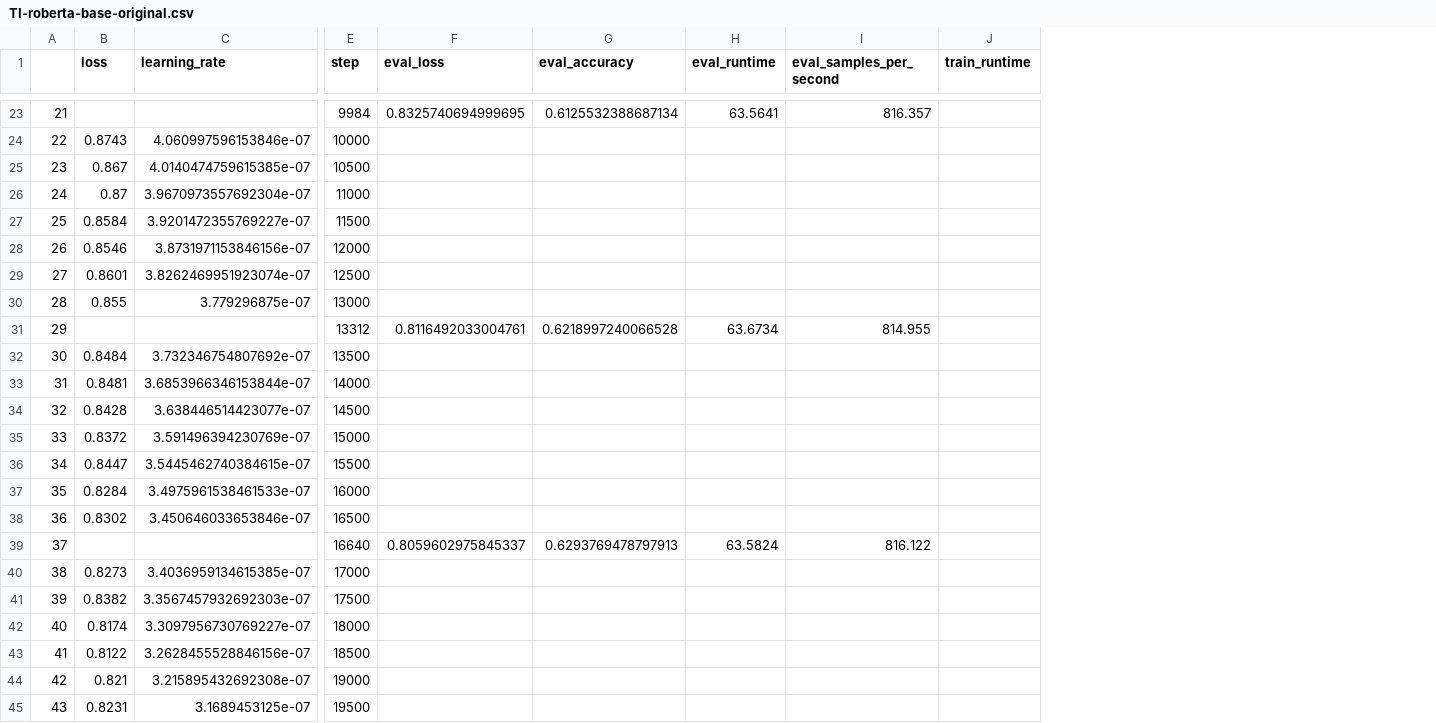
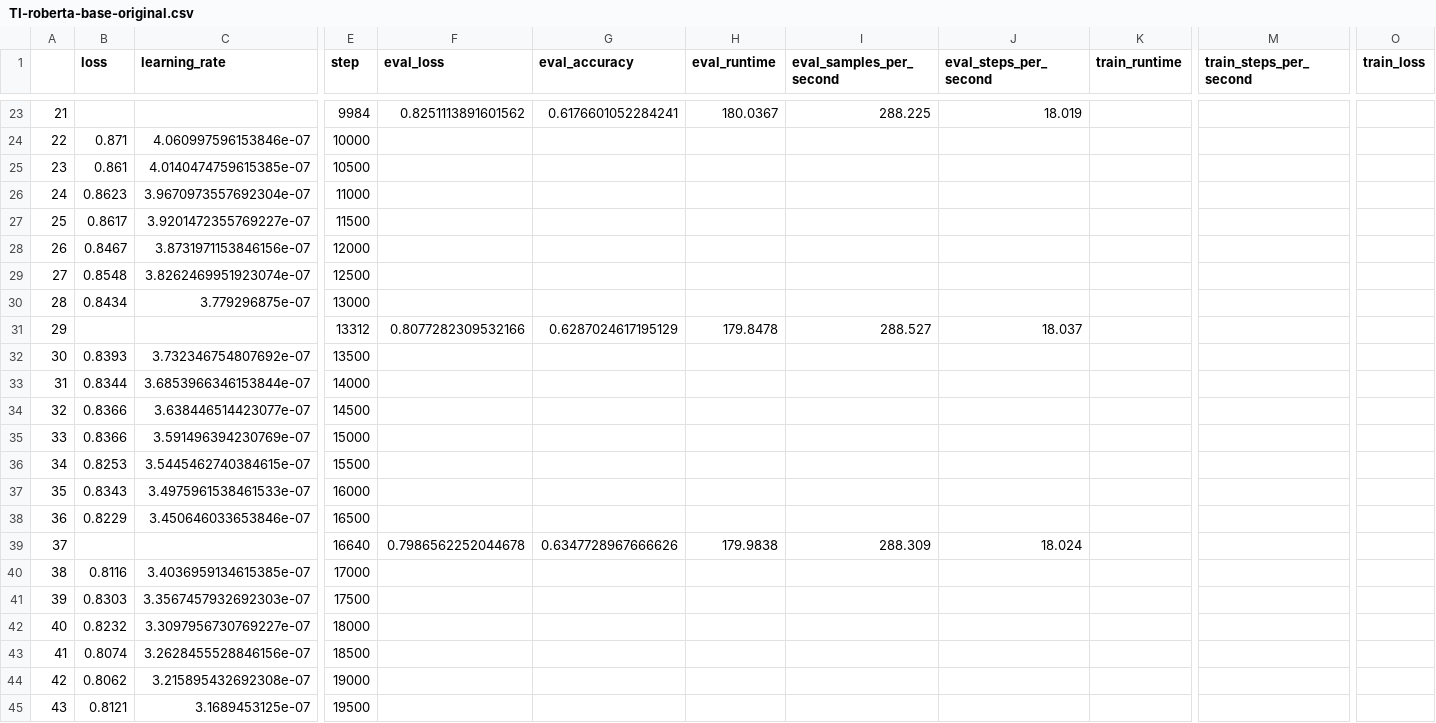
Before and after one commit to Stry233/A-Emotion-Data-Cleaning-Pipeline-for-Enhancing-Data-Reliability, a CSV file: model/multipleChoice/trainingMetric/[Emotion] 3Select/TI-roberta-base-original.csv, drawn as a sheet; only a part is shown, gaps mark what is left out; the diff covers the shown part only; the diff names each change by its address in the sheet, - before the commit and + after, or states it on an @@ line.

```diff
--- a/model/multipleChoice/trainingMetric/[Emotion] 3Select/TI-roberta-base-original.csv
+++ b/model/multipleChoice/trainingMetric/[Emotion] 3Select/TI-roberta-base-original.csv
+column J (eval_steps_per_second), rows 23-39: 18.019 |  |  |  |  |  |  |  | 18.037 |  |  |  |  |  |  |  | 18.024
+column M (train_steps_per_second), empty
+column O (train_loss), empty
-F23 (eval_loss): 0.8325740694999695
+F23 (eval_loss): 0.8251113891601562
-G23 (eval_accuracy): 0.6125532388687134
+G23 (eval_accuracy): 0.6176601052284241
-H23 (eval_runtime): 63.5641
+H23 (eval_runtime): 180.0367
-I23 (eval_samples_per_second): 816.357
+I23 (eval_samples_per_second): 288.225
-B24 (loss): 0.8743
+B24 (loss): 0.871
-B25 (loss): 0.867
+B25 (loss): 0.861
-B26 (loss): 0.87
+B26 (loss): 0.8623
-B27 (loss): 0.8584
+B27 (loss): 0.8617
-B28 (loss): 0.8546
+B28 (loss): 0.8467
-B29 (loss): 0.8601
+B29 (loss): 0.8548
-B30 (loss): 0.855
+B30 (loss): 0.8434
-F31 (eval_loss): 0.8116492033004761
+F31 (eval_loss): 0.8077282309532166
-G31 (eval_accuracy): 0.6218997240066528
+G31 (eval_accuracy): 0.6287024617195129
-H31 (eval_runtime): 63.6734
+H31 (eval_runtime): 179.8478
-I31 (eval_samples_per_second): 814.955
+I31 (eval_samples_per_second): 288.527
-B32 (loss): 0.8484
+B32 (loss): 0.8393
-B33 (loss): 0.8481
+B33 (loss): 0.8344
-B34 (loss): 0.8428
+B34 (loss): 0.8366
-B35 (loss): 0.8372
+B35 (loss): 0.8366
-B36 (loss): 0.8447
+B36 (loss): 0.8253
-B37 (loss): 0.8284
+B37 (loss): 0.8343
-B38 (loss): 0.8302
+B38 (loss): 0.8229
-F39 (eval_loss): 0.8059602975845337
+F39 (eval_loss): 0.7986562252044678
-G39 (eval_accuracy): 0.6293769478797913
+G39 (eval_accuracy): 0.6347728967666626
-H39 (eval_runtime): 63.5824
+H39 (eval_runtime): 179.9838
-I39 (eval_samples_per_second): 816.122
+I39 (eval_samples_per_second): 288.309
-B40 (loss): 0.8273
+B40 (loss): 0.8116
-B41 (loss): 0.8382
+B41 (loss): 0.8303
-B42 (loss): 0.8174
+B42 (loss): 0.8232
-B43 (loss): 0.8122
+B43 (loss): 0.8074
-B44 (loss): 0.821
+B44 (loss): 0.8062
-B45 (loss): 0.8231
+B45 (loss): 0.8121
```
Also changed, not shown: 140 edited cells elsewhere in this file, model/multipleChoice/trainingMetric/[Emotion] 3Select/TI-roberta-base-clean-v1.csv, model/multipleChoice/trainingMetric/[Emotion] 5Select/TI-roberta-base-clean-phase-noCombin-v1.csv, 47 other files.
